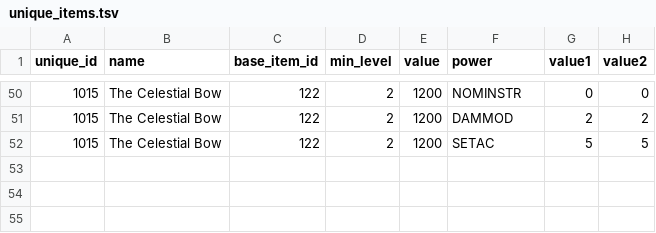
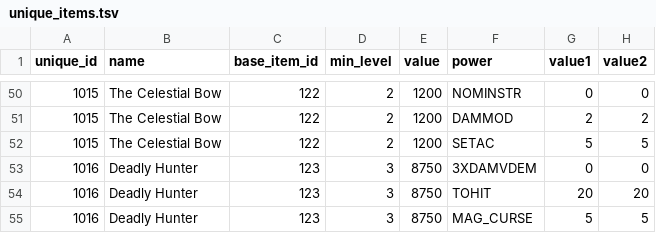
Before and after one commit to efedo/Godevilution, a TSV file: server/content/hellfire/unique_items.tsv, drawn as a sheet; only a part is shown, gaps mark what is left out.

Commit message:
feat(content): externalize Hellfire Deadly Hunter

```diff
--- a/server/content/hellfire/unique_items.tsv
+++ b/server/content/hellfire/unique_items.tsv
@@ -52 +52,4 @@ unique_id	name	base_item_id	min_level	value	power	value1	value2
 1015	The Celestial Bow	122	2	1200	SETAC	5	5
+1016	Deadly Hunter	123	3	8750	3XDAMVDEM	0	0
+1016	Deadly Hunter	123	3	8750	TOHIT	20	20
+1016	Deadly Hunter	123	3	8750	MAG_CURSE	5	5
```
Also changed, not shown: server/content/hellfire/items.tsv, 11 other files.
